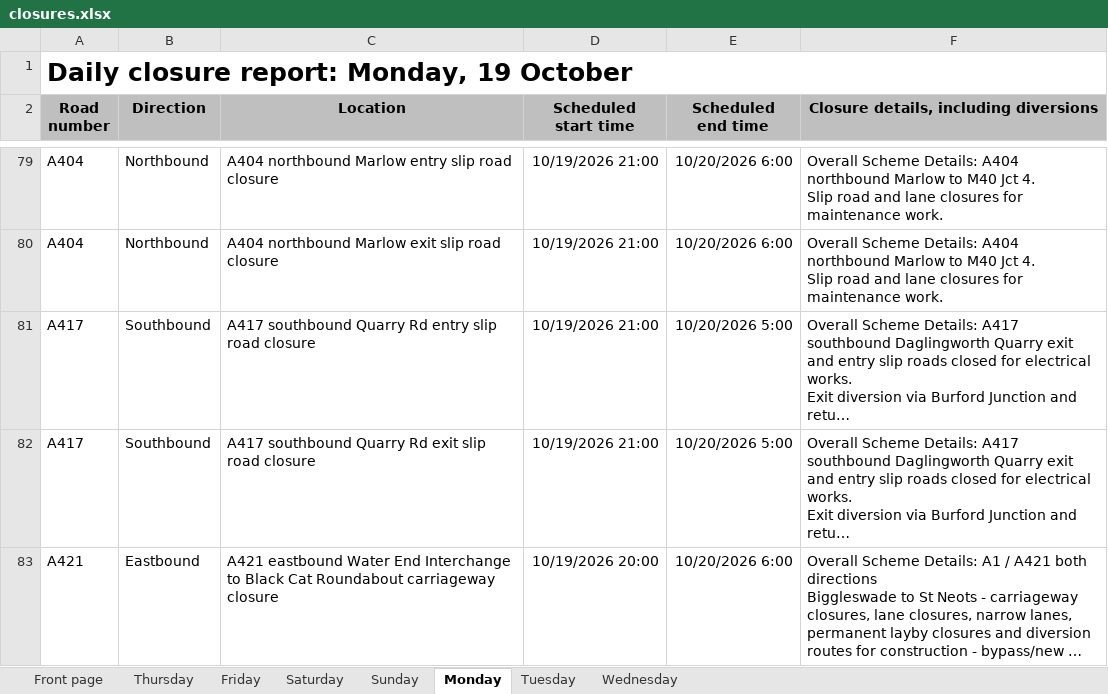
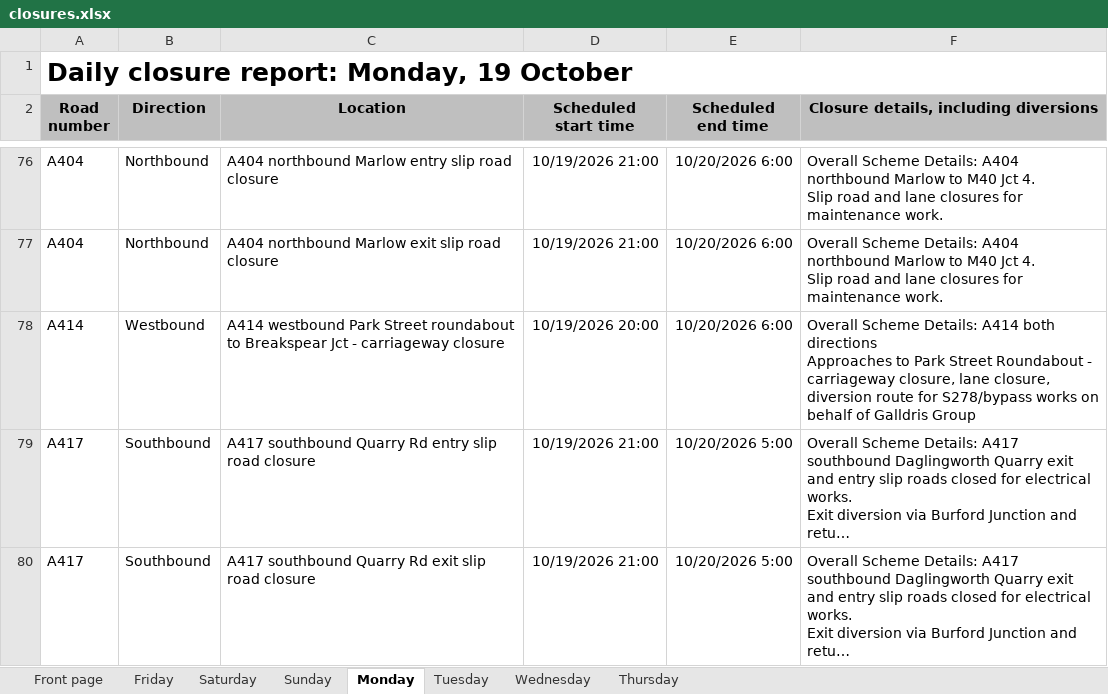
Before and after one commit to mnmred/uk-route-checker, an Excel workbook: closures.xlsx, sheet Monday, drawn as a sheet; only a part is shown, gaps mark what is left out; the shorter side is filled out with more unchanged rows; long unchanged cells end in …; values as stored, in another font and other column widths than the file's, no borders; charts and pictures and conditional formats not drawn; ↵ is a line break in a cell; the diff covers the shown part only; the diff names each change by its address in the sheet, - before the commit and + after, or states it on an @@ line.

```diff
--- a/closures.xlsx (sheet Monday)
+++ b/closures.xlsx (sheet Monday)
@@ sheet tab order changed: Front page | Friday | Saturday | Sunday | Monday | Tuesday | Wednesday | Thursday @@
+row 78: A414 | Westbound | A414 westbound Park Street roundabout to Breakspear Jct - carriageway closure | 10/19/2026 20:00 | 10/20/2026 6:00 | Overall Scheme Details: A414 both directions ↵ Approaches to Park Street Roundabout - carriageway closure, lane closure, diversion route for S278/bypass works on behalf of Galldris Group
```
Also changed, not shown: 1 added row, 4 removed rows and 5 edited cells elsewhere in this sheet, sheet Thursday, sheet Friday, sheet Wednesday, sheet Saturday, sheet Tuesday, sheet Front page, 1 more sheet, formulas that keep their value, charts or pictures.
